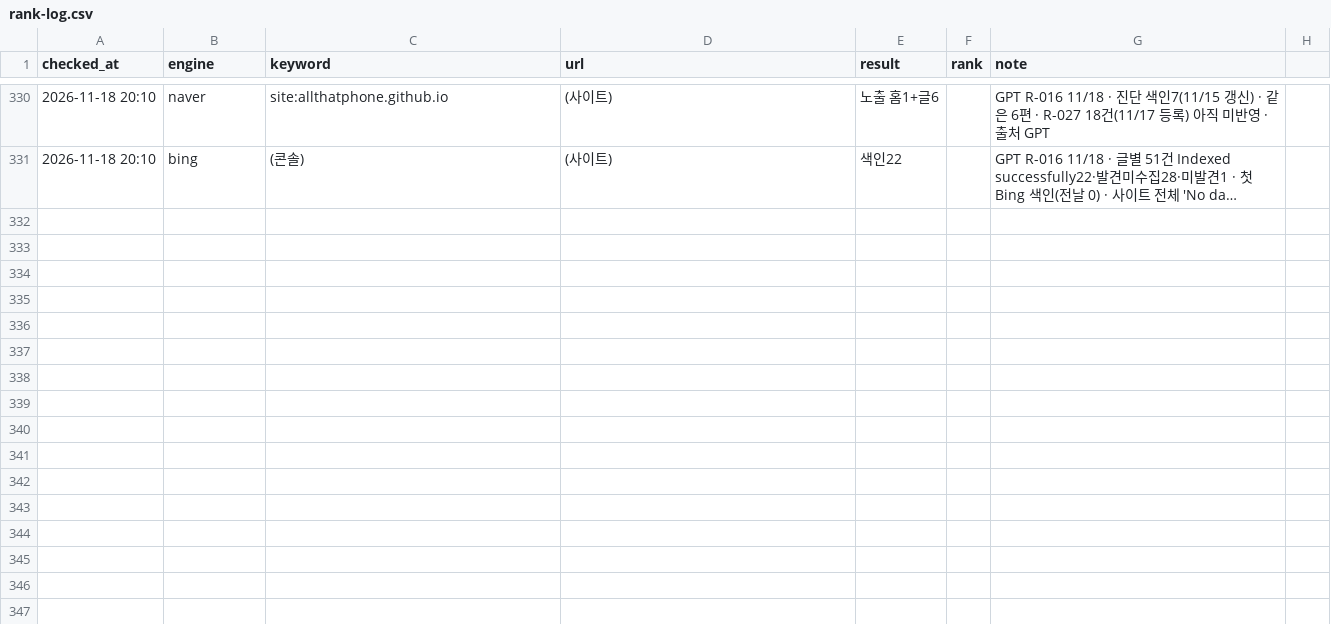
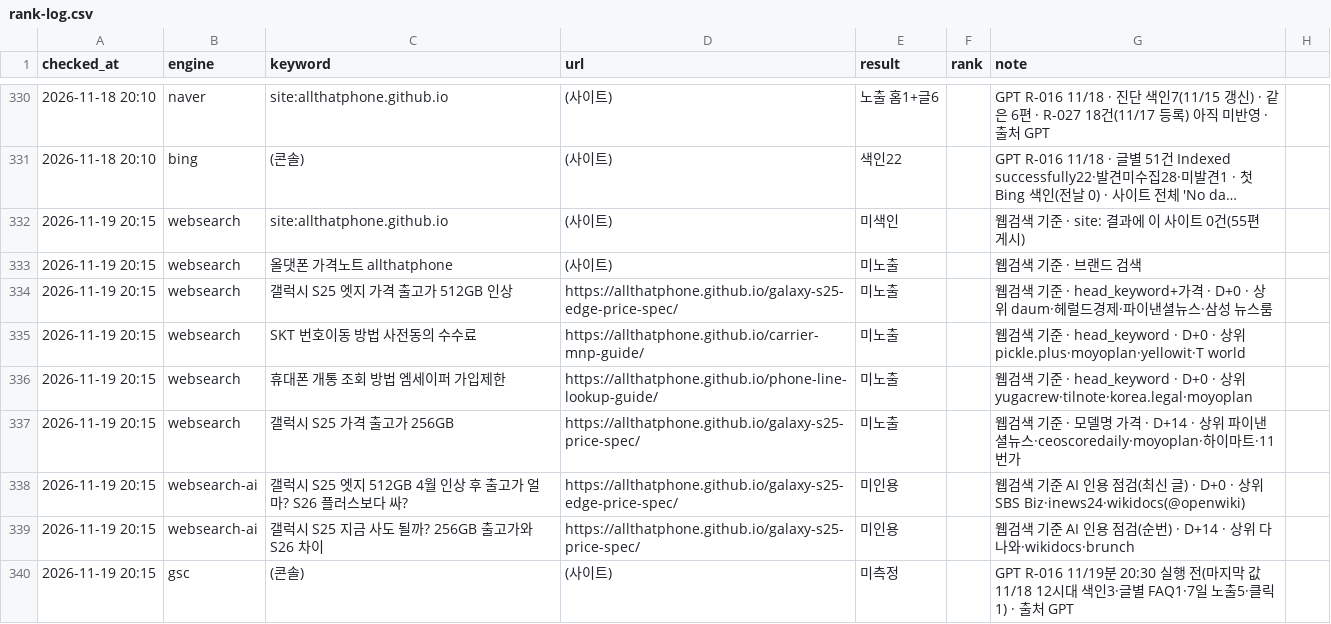
Before and after one commit to allthatphone/allthatphone.github.io, a CSV file: ops/rank-log.csv, drawn as a sheet; only a part is shown, gaps mark what is left out; long unchanged cells end in …; the diff names each change by its address in the sheet, - before the commit and + after, or states it on an @@ line.

```diff
--- a/ops/rank-log.csv
+++ b/ops/rank-log.csv
+row 332: 2026-11-19 20:15 | websearch | site:allthatphone.github.io | (사이트) | 미색인 |  | 웹검색 기준 · site: 결과에 이 사이트 0건(55편 게시)
+row 333: 2026-11-19 20:15 | websearch | 올댓폰 가격노트 allthatphone | (사이트) | 미노출 |  | 웹검색 기준 · 브랜드 검색
+row 334: 2026-11-19 20:15 | websearch | 갤럭시 S25 엣지 가격 출고가 512GB 인상 | https://allthatphone.github.io/galaxy-s25-edge-price-spec/ | 미노출 |  | 웹검색 기준 · head_keyword+가격 · D+0 · 상위 daum·헤럴드경제·파이낸셜뉴스·삼성 뉴스룸
+row 335: 2026-11-19 20:15 | websearch | SKT 번호이동 방법 사전동의 수수료 | https://allthatphone.github.io/carrier-mnp-guide/ | 미노출 |  | 웹검색 기준 · head_keyword · D+0 · 상위 pickle.plus·moyoplan·yellowit·T world
+row 336: 2026-11-19 20:15 | websearch | 휴대폰 개통 조회 방법 엠세이퍼 가입제한 | https://allthatphone.github.io/phone-line-lookup-guide/ | 미노출 |  | 웹검색 기준 · head_keyword · D+0 · 상위 yugacrew·tilnote·korea.legal·moyoplan
+row 337: 2026-11-19 20:15 | websearch | 갤럭시 S25 가격 출고가 256GB | https://allthatphone.github.io/galaxy-s25-price-spec/ | 미노출 |  | 웹검색 기준 · 모델명 가격 · D+14 · 상위 파이낸셜뉴스·ceoscoredaily·moyoplan·하이마트·11번가
+row 338: 2026-11-19 20:15 | websearch-ai | 갤럭시 S25 엣지 512GB 4월 인상 후 출고가 얼마? S26 플러스보다 싸? | https://allthatphone.github.io/galaxy-s25-edge-price-spec/ | 미인용 |  | 웹검색 기준 AI 인용 점검(최신 글) · D+0 · 상위 SBS Biz·inews24·wikidocs(@openwiki)
+row 339: 2026-11-19 20:15 | websearch-ai | 갤럭시 S25 지금 사도 될까? 256GB 출고가와 S26 차이 | https://allthatphone.github.io/galaxy-s25-price-spec/ | 미인용 |  | 웹검색 기준 AI 인용 점검(순번) · D+14 · 상위 다나와·wikidocs·brunch
+row 340: 2026-11-19 20:15 | gsc | (콘솔) | (사이트) | 미측정 |  | GPT R-016 11/19분 20:30 실행 전(마지막 값 11/18 12시대 색인3·글별 FAQ1·7일 노출5·클릭1) · 출처 GPT
```
